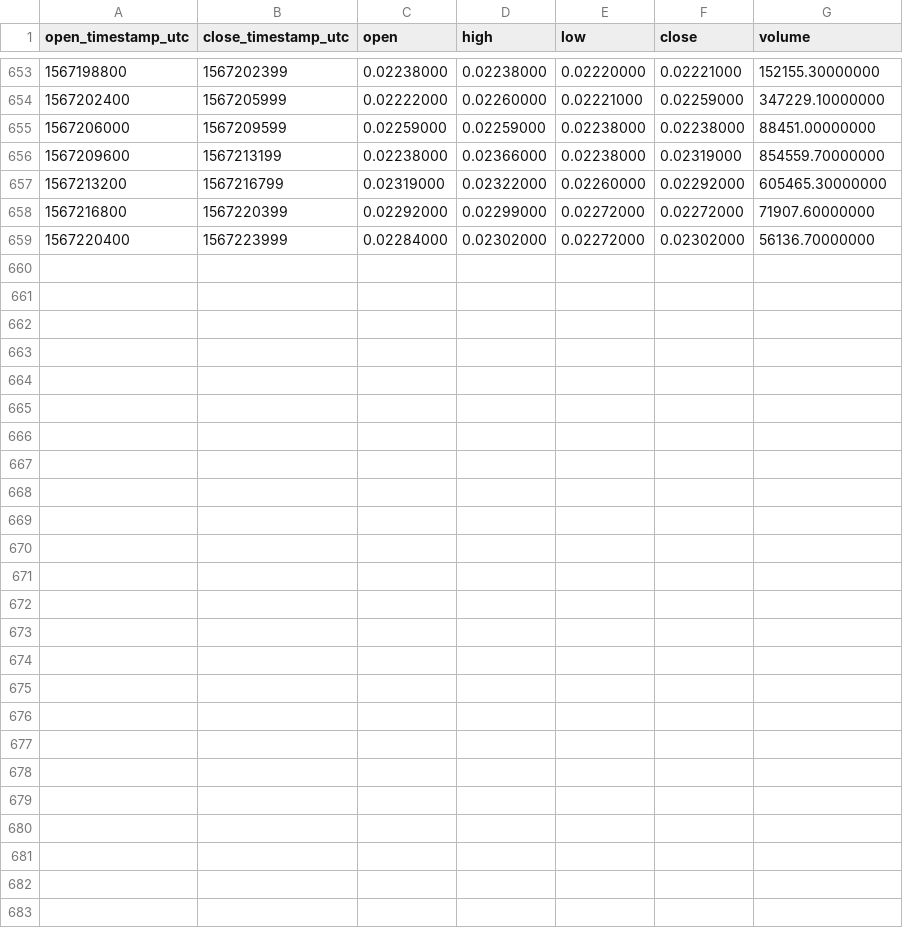
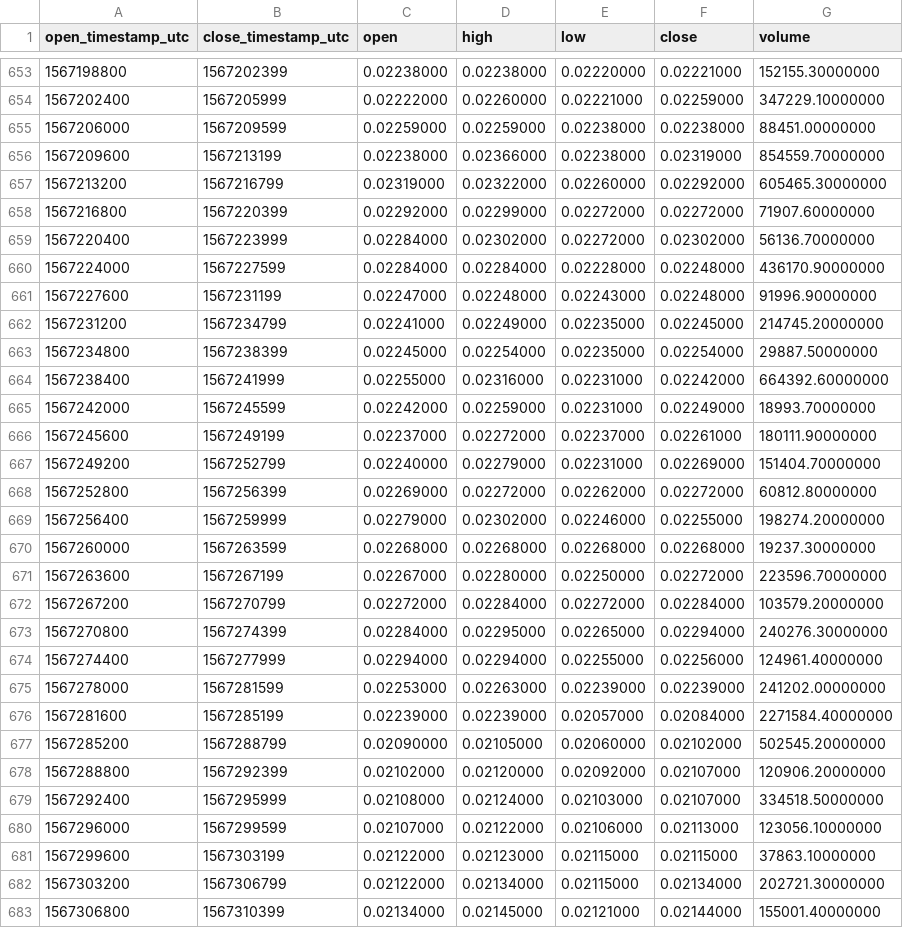
Before and after one commit to cryptobigbro/binance-COSUSDT, a CSV file: binance-COSUSDT-1h.csv, drawn as a sheet; only a part is shown, gaps mark what is left out; the diff names each change by its address in the sheet, - before the commit and + after, or states it on an @@ line.

Commit message:
Update OHLCV data.

```diff
--- a/binance-COSUSDT-1h.csv
+++ b/binance-COSUSDT-1h.csv
+row 660: 1567224000 | 1567227599 | 0.02284000 | 0.02284000 | 0.02228000 | 0.02248000 | 436170.90000000
+row 661: 1567227600 | 1567231199 | 0.02247000 | 0.02248000 | 0.02243000 | 0.02248000 | 91996.90000000
+row 662: 1567231200 | 1567234799 | 0.02241000 | 0.02249000 | 0.02235000 | 0.02245000 | 214745.20000000
+row 663: 1567234800 | 1567238399 | 0.02245000 | 0.02254000 | 0.02235000 | 0.02254000 | 29887.50000000
+row 664: 1567238400 | 1567241999 | 0.02255000 | 0.02316000 | 0.02231000 | 0.02242000 | 664392.60000000
+row 665: 1567242000 | 1567245599 | 0.02242000 | 0.02259000 | 0.02231000 | 0.02249000 | 18993.70000000
+row 666: 1567245600 | 1567249199 | 0.02237000 | 0.02272000 | 0.02237000 | 0.02261000 | 180111.90000000
+row 667: 1567249200 | 1567252799 | 0.02240000 | 0.02279000 | 0.02231000 | 0.02269000 | 151404.70000000
+row 668: 1567252800 | 1567256399 | 0.02269000 | 0.02272000 | 0.02262000 | 0.02272000 | 60812.80000000
+row 669: 1567256400 | 1567259999 | 0.02279000 | 0.02302000 | 0.02246000 | 0.02255000 | 198274.20000000
+row 670: 1567260000 | 1567263599 | 0.02268000 | 0.02268000 | 0.02268000 | 0.02268000 | 19237.30000000
+row 671: 1567263600 | 1567267199 | 0.02267000 | 0.02280000 | 0.02250000 | 0.02272000 | 223596.70000000
+row 672: 1567267200 | 1567270799 | 0.02272000 | 0.02284000 | 0.02272000 | 0.02284000 | 103579.20000000
+row 673: 1567270800 | 1567274399 | 0.02284000 | 0.02295000 | 0.02265000 | 0.02294000 | 240276.30000000
+row 674: 1567274400 | 1567277999 | 0.02294000 | 0.02294000 | 0.02255000 | 0.02256000 | 124961.40000000
+row 675: 1567278000 | 1567281599 | 0.02253000 | 0.02263000 | 0.02239000 | 0.02239000 | 241202.00000000
+row 676: 1567281600 | 1567285199 | 0.02239000 | 0.02239000 | 0.02057000 | 0.02084000 | 2271584.40000000
+row 677: 1567285200 | 1567288799 | 0.02090000 | 0.02105000 | 0.02060000 | 0.02102000 | 502545.20000000
+row 678: 1567288800 | 1567292399 | 0.02102000 | 0.02120000 | 0.02092000 | 0.02107000 | 120906.20000000
+row 679: 1567292400 | 1567295999 | 0.02108000 | 0.02124000 | 0.02103000 | 0.02107000 | 334518.50000000
+row 680: 1567296000 | 1567299599 | 0.02107000 | 0.02122000 | 0.02106000 | 0.02113000 | 123056.10000000
+row 681: 1567299600 | 1567303199 | 0.02122000 | 0.02123000 | 0.02115000 | 0.02115000 | 37863.10000000
+row 682: 1567303200 | 1567306799 | 0.02122000 | 0.02134000 | 0.02115000 | 0.02134000 | 202721.30000000
+row 683: 1567306800 | 1567310399 | 0.02134000 | 0.02145000 | 0.02121000 | 0.02144000 | 155001.40000000
```
Also changed, not shown: binance-COSUSDT-1d.csv, 2 other files.
